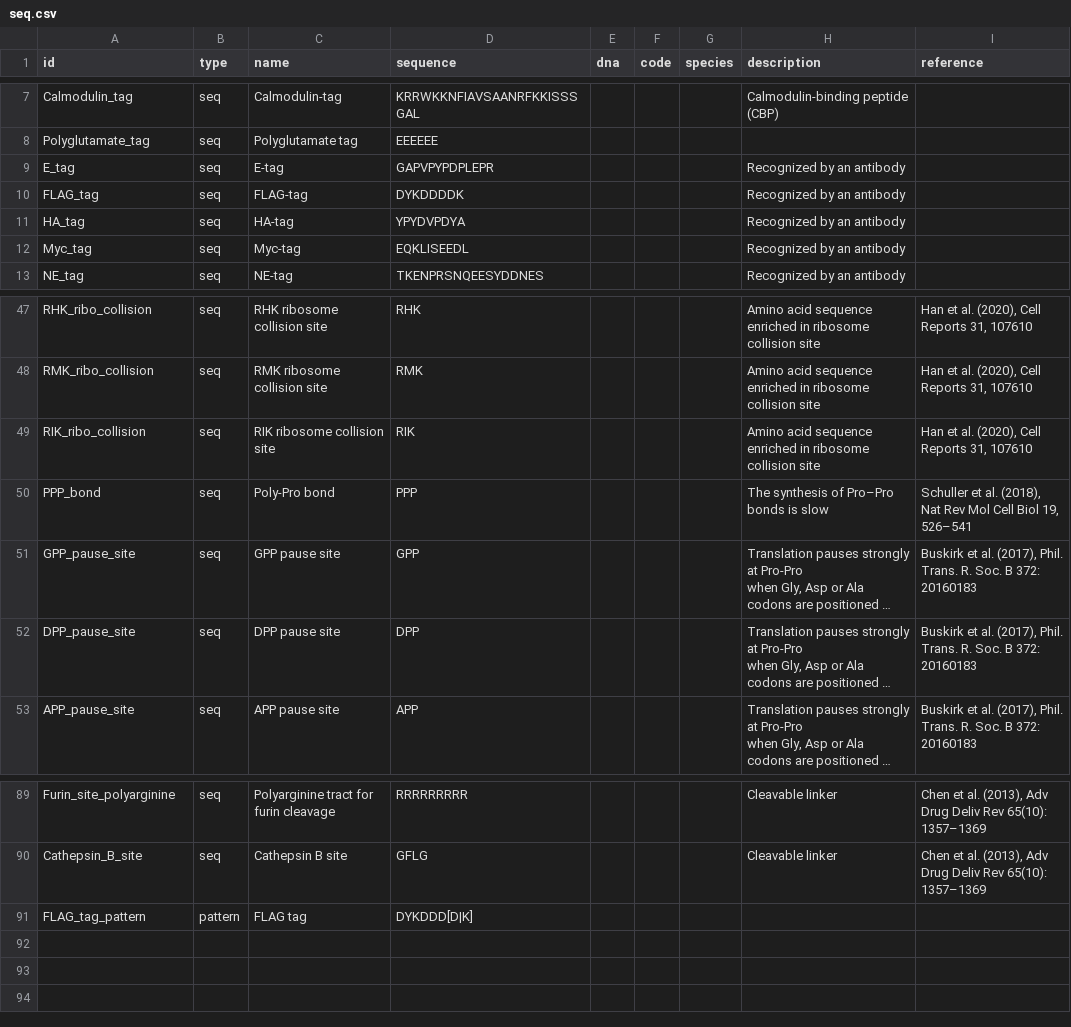
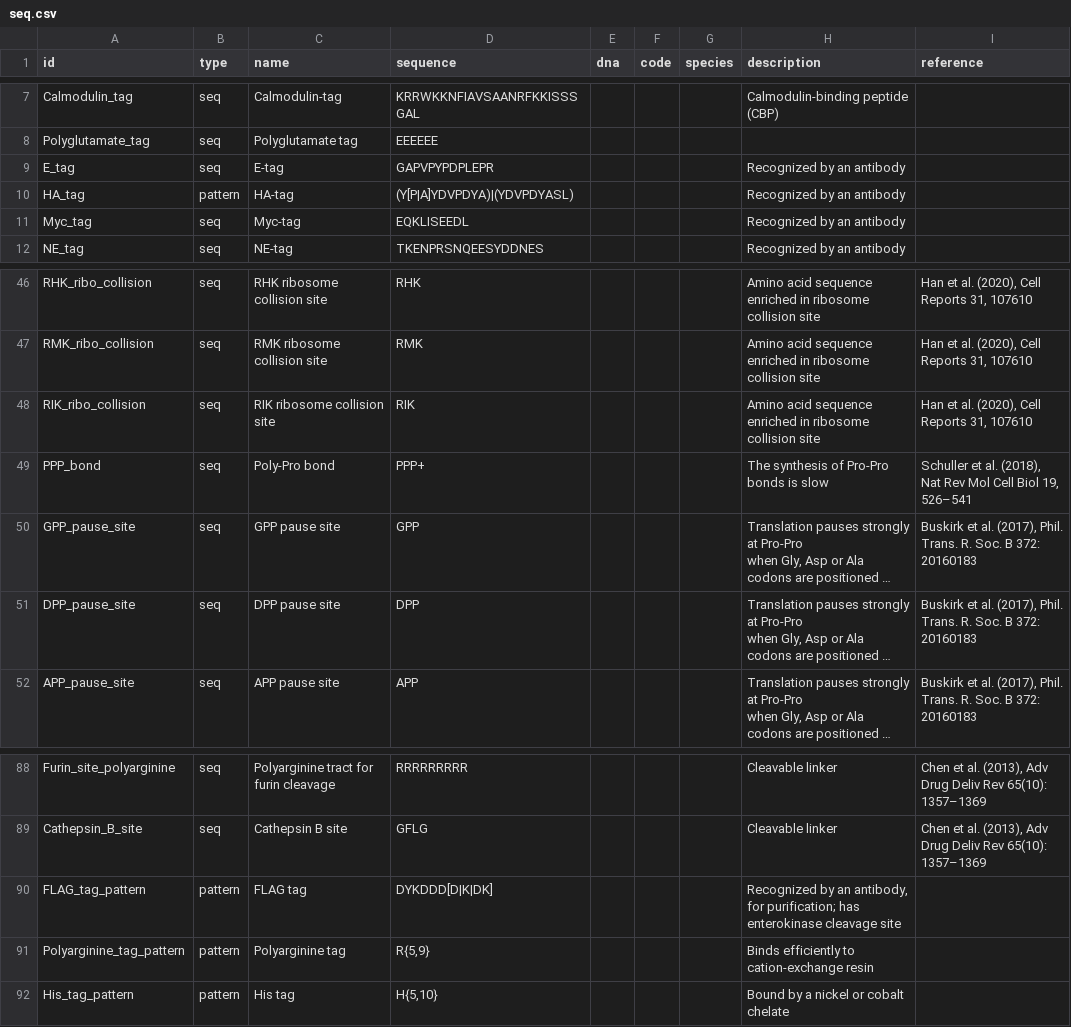
Before and after one commit to Edinburgh-Genome-Foundry/Examples, a CSV file: Minotaor/seq.csv, drawn as a sheet; only a part is shown, gaps mark what is left out; long unchanged cells end in …; removed rows and columns are numbered as before the commit, all else as after; the diff names each change by its address in the sheet, - before the commit and + after, or states it on an @@ line.

Commit message:
Add patterns with repetition and other qualifiers

```diff
--- a/Minotaor/seq.csv
+++ b/Minotaor/seq.csv
-row 10: FLAG_tag | seq | FLAG-tag | DYKDDDDK |  |  |  | Recognized by an antibody
-B10 (type): seq
+B10 (type): pattern
-D10 (sequence): YPYDVPDYA
+D10 (sequence): (Y[P|A]YDVPDYA)|(YDVPDYASL)
-D49 (sequence): PPP
+D49 (sequence): PPP+
-H49 (description): The synthesis of Pro–Pro bonds is slow
+H49 (description): The synthesis of Pro-Pro bonds is slow
-D90 (sequence): DYKDDD[D|K]
+D90 (sequence): DYKDDD[D|K|DK]
-H90 (description): (empty)
+H90 (description): Recognized by an antibody, for purification; has enterokinase cleavage site
+row 91: Polyarginine_tag_pattern | pattern | Polyarginine tag | R{5,9} |  |  |  | Binds efficiently to cation-exchange resin
+row 92: His_tag_pattern | pattern | His tag | H{5,10} |  |  |  | Bound by a nickel or cobalt chelate
```
